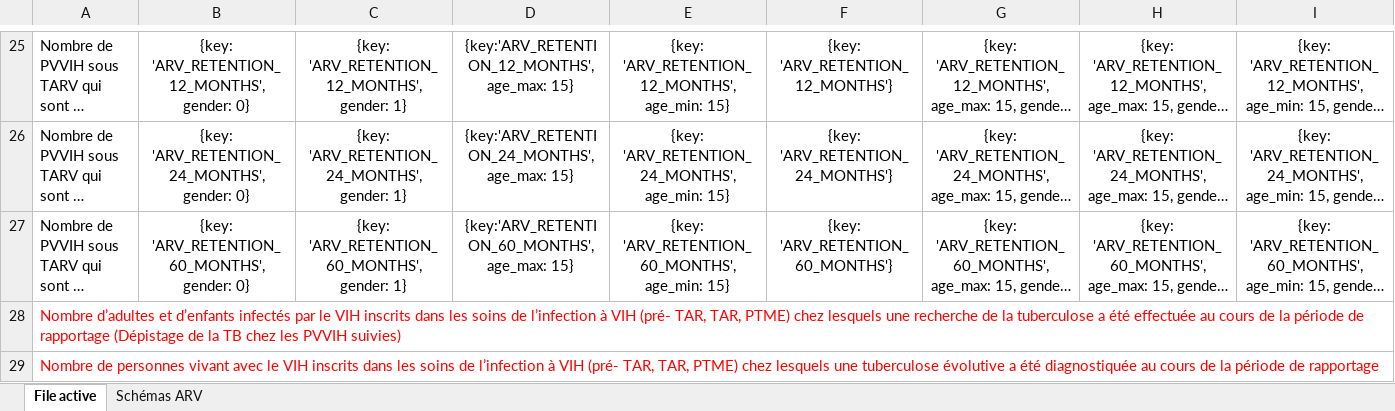
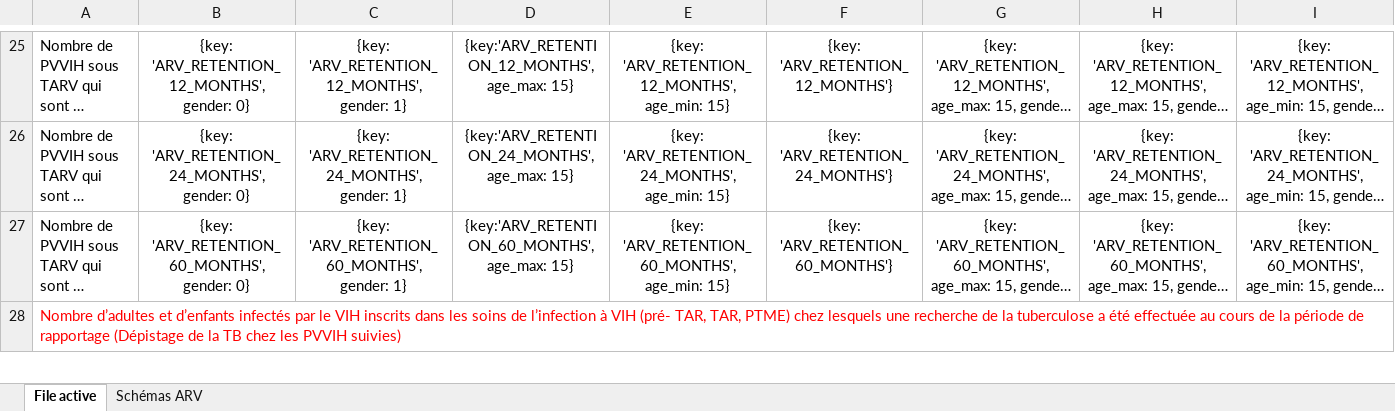
Before and after one commit to Solthis/Fugen-2.0, an Excel workbook: resources/report_template.xlsx, sheet File active, drawn as a sheet; only a part is shown, gaps mark what is left out; long unchanged cells end in …; values as stored, in another font and other column widths than the file's, no borders; removed rows and columns are numbered as before the commit, all else as after; rows hold the shown columns only; the diff covers the shown part only; the diff names each change by its address in the sheet, - before the commit and + after, or states it on an @@ line.

```diff
--- a/resources/report_template.xlsx (sheet File active)
+++ b/resources/report_template.xlsx (sheet File active)
-row 29: Nombre de personnes vivant avec le VIH inscrits dans les soins de l’infection à VIH (pré- TAR, TAR, PTME) chez lesquels une tuberculose évolutive a été diagnostiquée au cours de la période de rapportage
```
Also changed, not shown: 1 added row elsewhere in this sheet, 4 other files.
